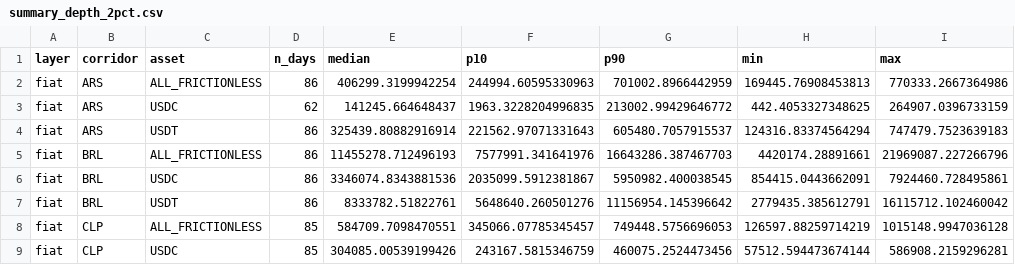
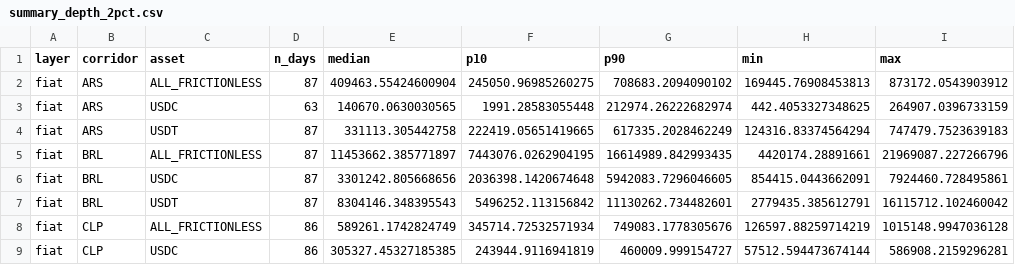
Before and after one commit to weiyeecon/stablecoin-depth-panel, a CSV file: panel/summary_depth_2pct.csv, drawn as a sheet; only a part is shown; the diff covers the shown part only.

Commit message:
depth snapshot 2026-10-28 [skip ci]

```diff
--- a/panel/summary_depth_2pct.csv
+++ b/panel/summary_depth_2pct.csv
@@ -1,9 +1,9 @@
 layer,corridor,asset,n_days,median,p10,p90,min,max
-fiat,ARS,ALL_FRICTIONLESS,86,406299.3199942254,244994.60595330963,701002.8966442959,169445.76908453813,770333.2667364986
-fiat,ARS,USDC,62,141245.664648437,1963.3228204996835,213002.99429646772,442.4053327348625,264907.0396733159
-fiat,ARS,USDT,86,325439.80882916914,221562.97071331643,605480.7057915537,124316.83374564294,747479.7523639183
-fiat,BRL,ALL_FRICTIONLESS,86,11455278.712496193,7577991.341641976,16643286.387467703,4420174.28891661,21969087.227266796
-fiat,BRL,USDC,86,3346074.8343881536,2035099.5912381867,5950982.400038545,854415.0443662091,7924460.728495861
-fiat,BRL,USDT,86,8333782.51822761,5648640.260501276,11156954.145396642,2779435.385612791,16115712.102460042
-fiat,CLP,ALL_FRICTIONLESS,85,584709.7098470551,345066.07785345457,749448.5756696053,126597.88259714219,1015148.9947036128
-fiat,CLP,USDC,85,304085.00539199426,243167.5815346759,460075.2524473456,57512.594473674144,586908.2159296281
+fiat,ARS,ALL_FRICTIONLESS,87,409463.55424600904,245050.96985260275,708683.2094090102,169445.76908453813,873172.0543903912
+fiat,ARS,USDC,63,140670.0630030565,1991.28583055448,212974.26222682974,442.4053327348625,264907.0396733159
+fiat,ARS,USDT,87,331113.305442758,222419.05651419665,617335.2028462249,124316.83374564294,747479.7523639183
+fiat,BRL,ALL_FRICTIONLESS,87,11453662.385771897,7443076.0262904195,16614989.842993435,4420174.28891661,21969087.227266796
+fiat,BRL,USDC,87,3301242.805668656,2036398.1420674648,5942083.7296046605,854415.0443662091,7924460.728495861
+fiat,BRL,USDT,87,8304146.348395543,5496252.113156842,11130262.734482601,2779435.385612791,16115712.102460042
+fiat,CLP,ALL_FRICTIONLESS,86,589261.1742824749,345714.72532571934,749083.1778305676,126597.88259714219,1015148.9947036128
+fiat,CLP,USDC,86,305327.45327185385,243944.9116941819,460009.999154727,57512.594473674144,586908.2159296281
```
Also changed, not shown: 166 edited cells elsewhere in this file, 7 other files.
